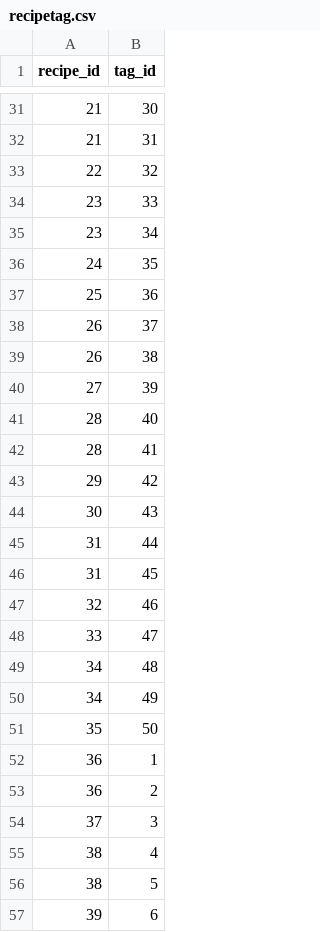
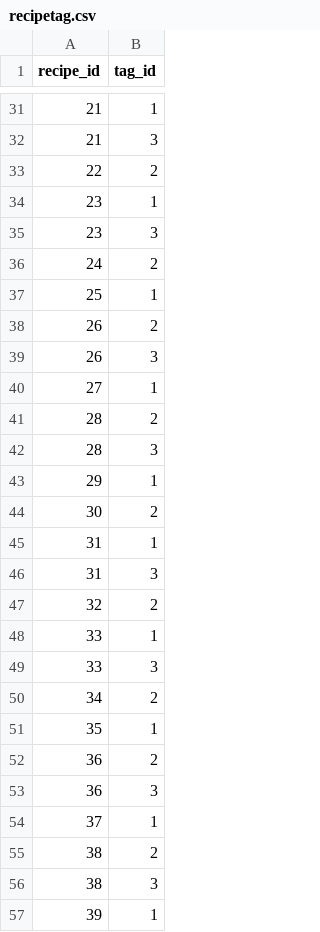
Before and after one commit to tooMike/foodgram, a CSV file: backend/data/recipetag.csv, drawn as a sheet; only a part is shown, gaps mark what is left out; the diff covers the shown part only.

```diff
--- a/backend/data/recipetag.csv
+++ b/backend/data/recipetag.csv
@@ -31,27 +31,27 @@ recipe_id,tag_id
-21,30
-21,31
-22,32
-23,33
-23,34
-24,35
-25,36
-26,37
-26,38
-27,39
-28,40
-28,41
-29,42
-30,43
-31,44
-31,45
-32,46
-33,47
-34,48
-34,49
-35,50
-36,1
+21,1
+21,3
+22,2
+23,1
+23,3
+24,2
+25,1
+26,2
+26,3
+27,1
+28,2
+28,3
+29,1
+30,2
+31,1
+31,3
+32,2
+33,1
+33,3
+34,2
+35,1
 36,2
-37,3
-38,4
-38,5
-39,6
+36,3
+37,1
+38,2
+38,3
+39,1
```
Also changed, not shown: 1 added row, 1 removed row and 42 edited cells elsewhere in this file, backend/data/recipes.csv, 6 other files.
